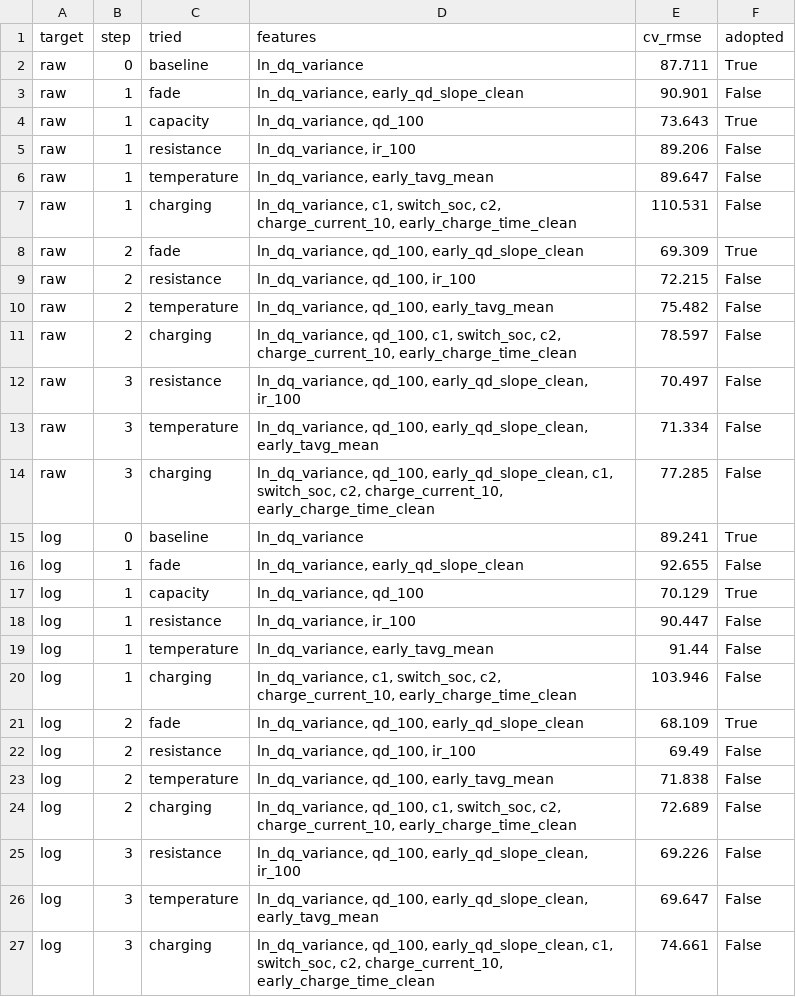
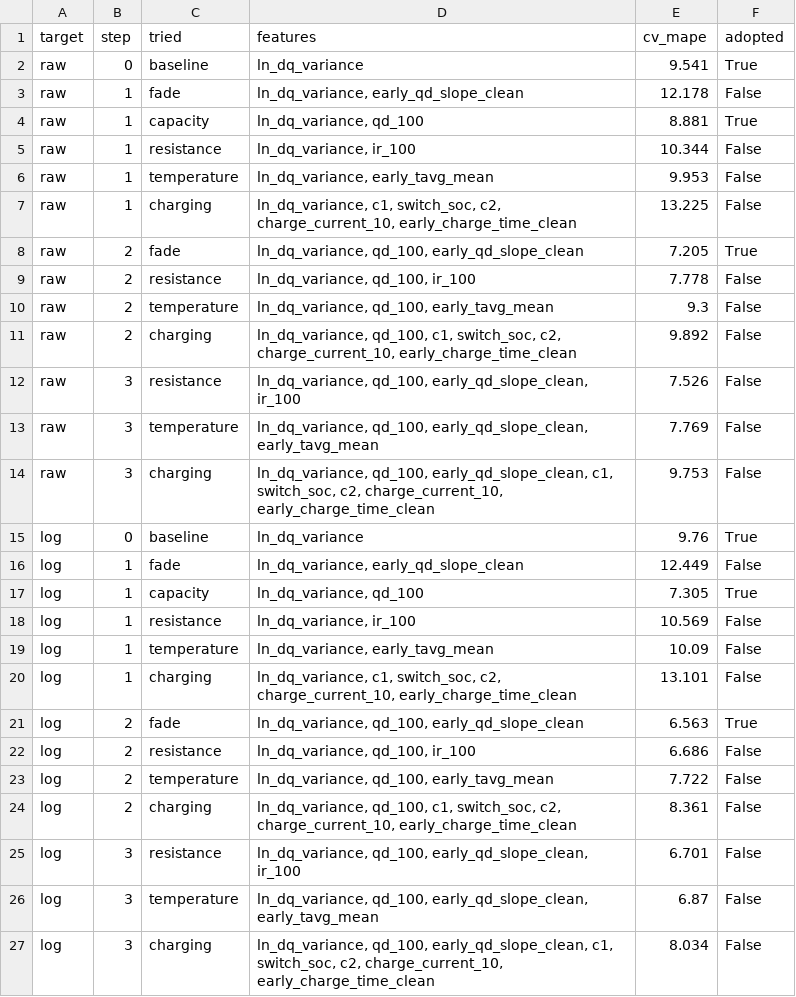
Before and after one commit to leesy010504/ESS, a CSV file: results/ridge_feature_selection.csv, drawn as a sheet.

```diff
--- a/results/ridge_feature_selection.csv
+++ b/results/ridge_feature_selection.csv
@@ -1,27 +1,27 @@
-target,step,tried,features,cv_rmse,adopted
-raw,0,baseline,ln_dq_variance,87.711,True
-raw,1,fade,"ln_dq_variance, early_qd_slope_clean",90.901,False
-raw,1,capacity,"ln_dq_variance, qd_100",73.643,True
-raw,1,resistance,"ln_dq_variance, ir_100",89.206,False
-raw,1,temperature,"ln_dq_variance, early_tavg_mean",89.647,False
-raw,1,charging,"ln_dq_variance, c1, switch_soc, c2, charge_current_10, early_charge_time_clean",110.531,False
-raw,2,fade,"ln_dq_variance, qd_100, early_qd_slope_clean",69.309,True
-raw,2,resistance,"ln_dq_variance, qd_100, ir_100",72.215,False
-raw,2,temperature,"ln_dq_variance, qd_100, early_tavg_mean",75.482,False
-raw,2,charging,"ln_dq_variance, qd_100, c1, switch_soc, c2, charge_current_10, early_charge_time_clean",78.597,False
-raw,3,resistance,"ln_dq_variance, qd_100, early_qd_slope_clean, ir_100",70.497,False
-raw,3,temperature,"ln_dq_variance, qd_100, early_qd_slope_clean, early_tavg_mean",71.334,False
-raw,3,charging,"ln_dq_variance, qd_100, early_qd_slope_clean, c1, switch_soc, c2, charge_current_10, early_charge_time_clean",77.285,False
-log,0,baseline,ln_dq_variance,89.241,True
-log,1,fade,"ln_dq_variance, early_qd_slope_clean",92.655,False
-log,1,capacity,"ln_dq_variance, qd_100",70.129,True
-log,1,resistance,"ln_dq_variance, ir_100",90.447,False
-log,1,temperature,"ln_dq_variance, early_tavg_mean",91.44,False
-log,1,charging,"ln_dq_variance, c1, switch_soc, c2, charge_current_10, early_charge_time_clean",103.946,False
-log,2,fade,"ln_dq_variance, qd_100, early_qd_slope_clean",68.109,True
-log,2,resistance,"ln_dq_variance, qd_100, ir_100",69.49,False
-log,2,temperature,"ln_dq_variance, qd_100, early_tavg_mean",71.838,False
-log,2,charging,"ln_dq_variance, qd_100, c1, switch_soc, c2, charge_current_10, early_charge_time_clean",72.689,False
-log,3,resistance,"ln_dq_variance, qd_100, early_qd_slope_clean, ir_100",69.226,False
-log,3,temperature,"ln_dq_variance, qd_100, early_qd_slope_clean, early_tavg_mean",69.647,False
-log,3,charging,"ln_dq_variance, qd_100, early_qd_slope_clean, c1, switch_soc, c2, charge_current_10, early_charge_time_clean",74.661,False
+target,step,tried,features,cv_mape,adopted
+raw,0,baseline,ln_dq_variance,9.541,True
+raw,1,fade,"ln_dq_variance, early_qd_slope_clean",12.178,False
+raw,1,capacity,"ln_dq_variance, qd_100",8.881,True
+raw,1,resistance,"ln_dq_variance, ir_100",10.344,False
+raw,1,temperature,"ln_dq_variance, early_tavg_mean",9.953,False
+raw,1,charging,"ln_dq_variance, c1, switch_soc, c2, charge_current_10, early_charge_time_clean",13.225,False
+raw,2,fade,"ln_dq_variance, qd_100, early_qd_slope_clean",7.205,True
+raw,2,resistance,"ln_dq_variance, qd_100, ir_100",7.778,False
+raw,2,temperature,"ln_dq_variance, qd_100, early_tavg_mean",9.3,False
+raw,2,charging,"ln_dq_variance, qd_100, c1, switch_soc, c2, charge_current_10, early_charge_time_clean",9.892,False
+raw,3,resistance,"ln_dq_variance, qd_100, early_qd_slope_clean, ir_100",7.526,False
+raw,3,temperature,"ln_dq_variance, qd_100, early_qd_slope_clean, early_tavg_mean",7.769,False
+raw,3,charging,"ln_dq_variance, qd_100, early_qd_slope_clean, c1, switch_soc, c2, charge_current_10, early_charge_time_clean",9.753,False
+log,0,baseline,ln_dq_variance,9.76,True
+log,1,fade,"ln_dq_variance, early_qd_slope_clean",12.449,False
+log,1,capacity,"ln_dq_variance, qd_100",7.305,True
+log,1,resistance,"ln_dq_variance, ir_100",10.569,False
+log,1,temperature,"ln_dq_variance, early_tavg_mean",10.09,False
+log,1,charging,"ln_dq_variance, c1, switch_soc, c2, charge_current_10, early_charge_time_clean",13.101,False
+log,2,fade,"ln_dq_variance, qd_100, early_qd_slope_clean",6.563,True
+log,2,resistance,"ln_dq_variance, qd_100, ir_100",6.686,False
+log,2,temperature,"ln_dq_variance, qd_100, early_tavg_mean",7.722,False
+log,2,charging,"ln_dq_variance, qd_100, c1, switch_soc, c2, charge_current_10, early_charge_time_clean",8.361,False
+log,3,resistance,"ln_dq_variance, qd_100, early_qd_slope_clean, ir_100",6.701,False
+log,3,temperature,"ln_dq_variance, qd_100, early_qd_slope_clean, early_tavg_mean",6.87,False
+log,3,charging,"ln_dq_variance, qd_100, early_qd_slope_clean, c1, switch_soc, c2, charge_current_10, early_charge_time_clean",8.034,False
```
Also changed, not shown: results/batch2_recalibration.csv, results/cv_batch1.csv, 29 other files.
